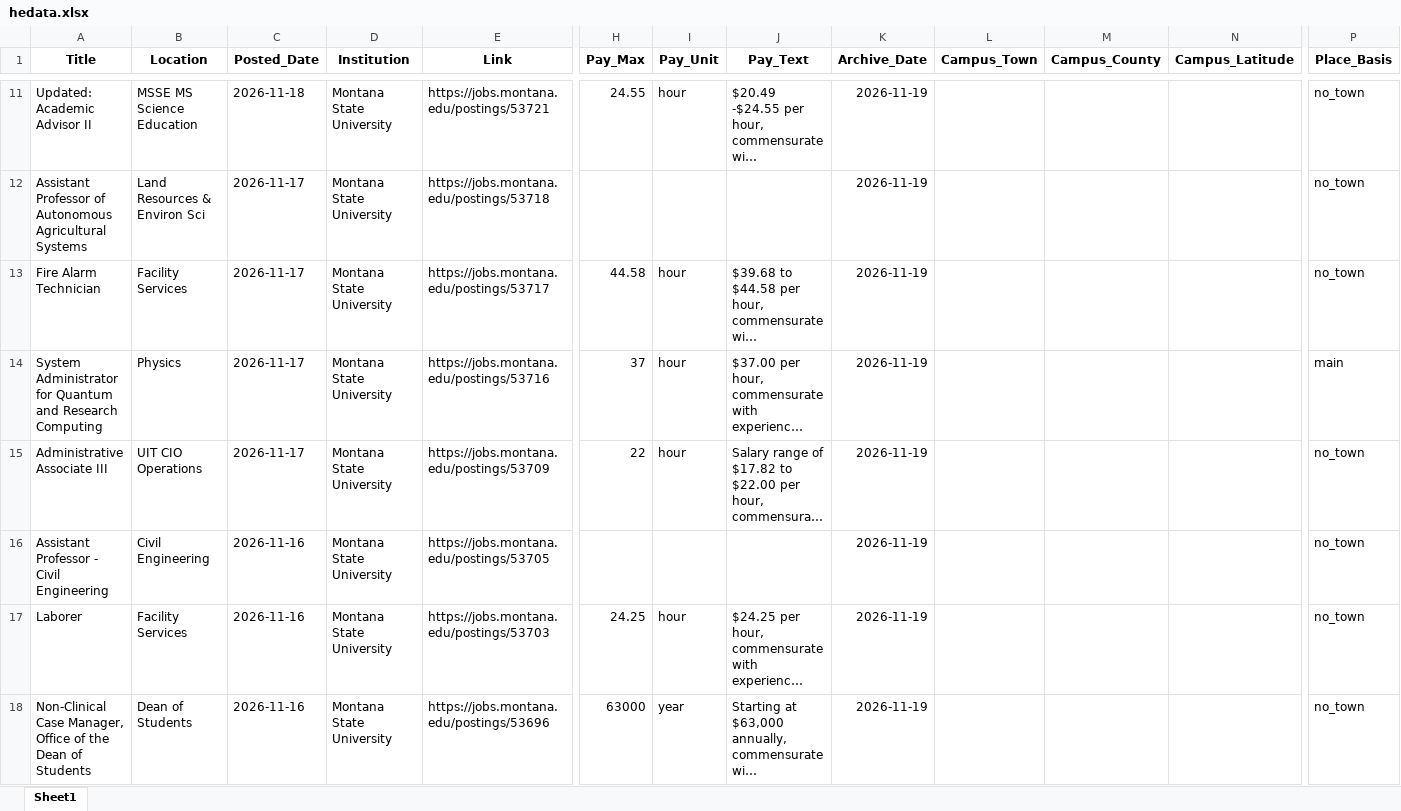
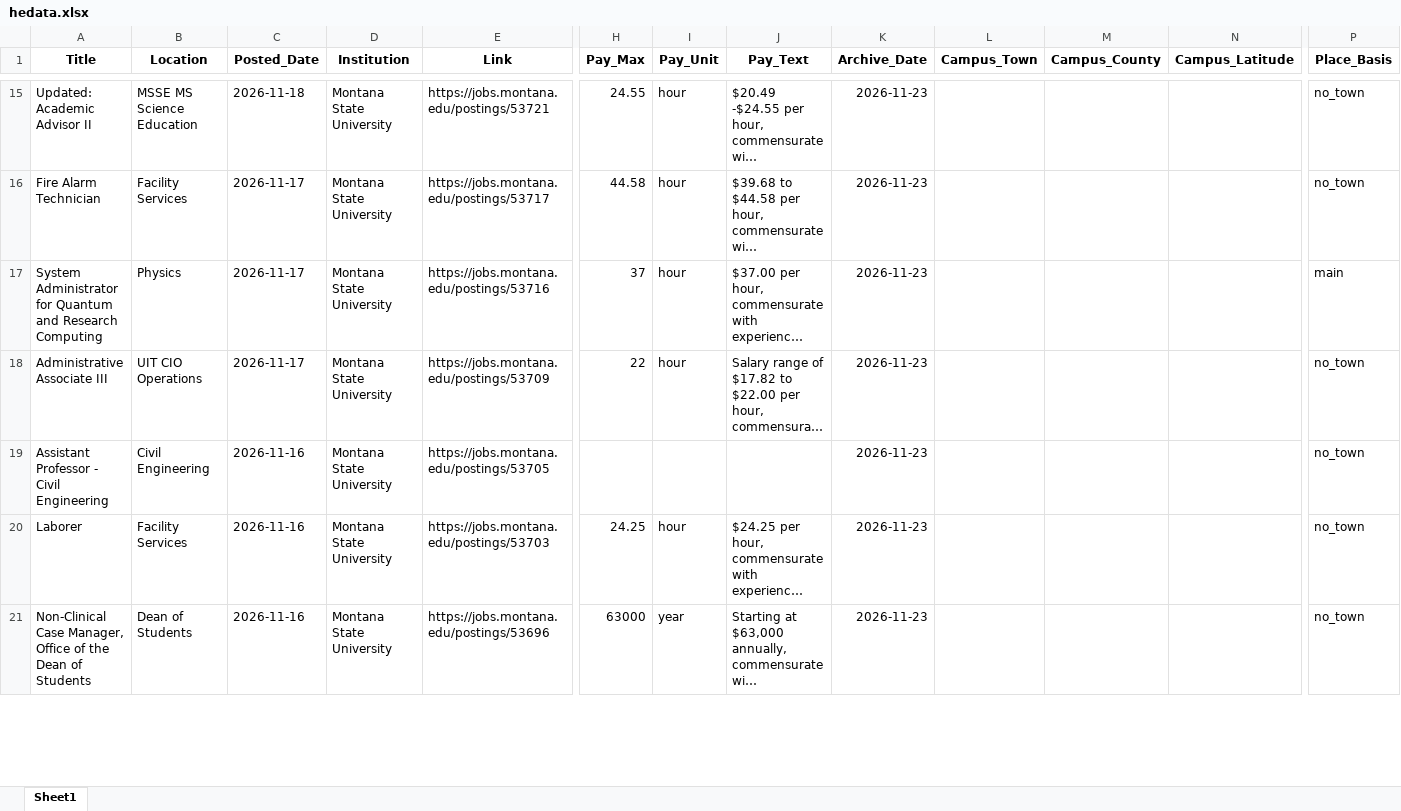
Before and after one commit to bostickmike/Montana-Education-Jobs-Dashboard, an Excel workbook: Mt_Ed_Jobs/hedata.xlsx, sheet Sheet1, drawn as a sheet; only a part is shown, gaps mark what is left out; long unchanged cells end in …; values as stored, in another font and other column widths than the file's, no borders; removed rows and columns are numbered as before the commit, all else as after; rows hold the shown columns only; the diff covers the shown part only; the diff names each change by its address in the sheet, - before the commit and + after, or states it on an @@ line.

```diff
--- a/Mt_Ed_Jobs/hedata.xlsx (sheet Sheet1)
+++ b/Mt_Ed_Jobs/hedata.xlsx (sheet Sheet1)
-K15 (Archive_Date): 2026-11-19
+K15 (Archive_Date): 2026-11-23
-row 12: Assistant Professor of Autonomous Agricultural Systems | Land Resources & Environ Sci | 2026-11-17 | Montana State University | https://jobs.montana.edu/postings/53718 |  |  |  | 2026-11-19 |  |  |  | no_town
-K16:K21 (Archive_Date): 2026-11-19
+K16:K21 (Archive_Date): 2026-11-23
```
Also changed, not shown: 32 added rows, 19 removed rows and 373 edited cells elsewhere in this sheet, 27 other files.
